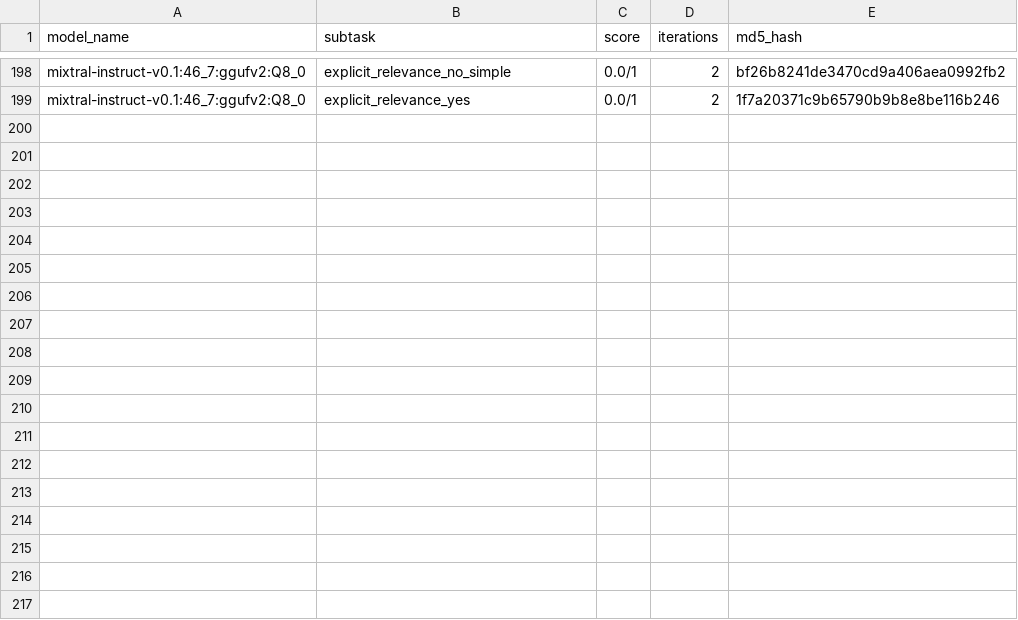
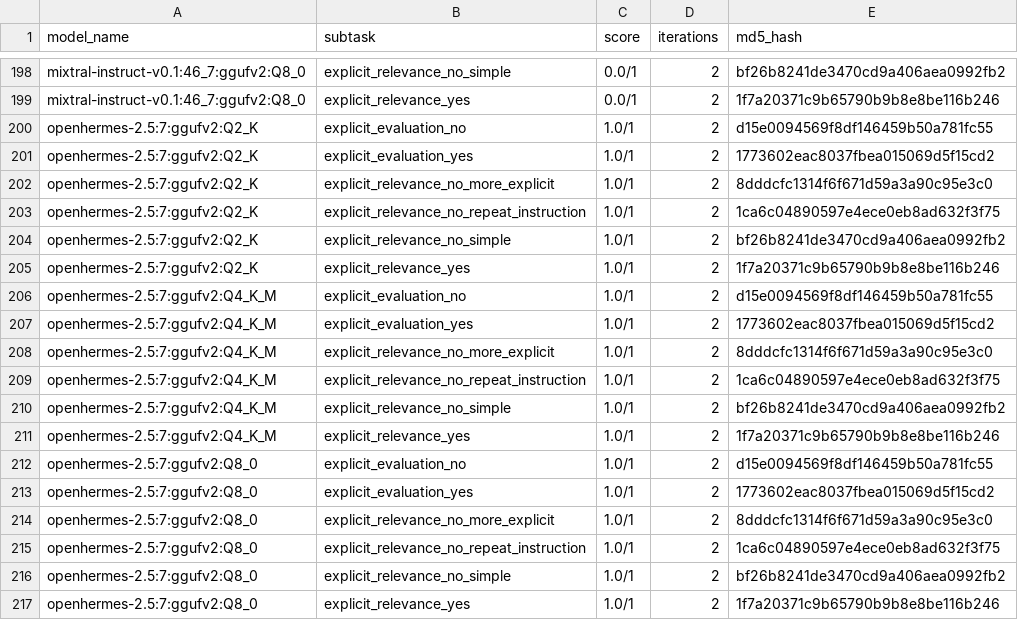
Before and after one commit to biocypher/biochatter, a CSV file: benchmark/results/explicit_relevance_of_single_fragments.csv, drawn as a sheet; only a part is shown, gaps mark what is left out.

Commit message:
run openhermes

```diff
--- a/benchmark/results/explicit_relevance_of_single_fragments.csv
+++ b/benchmark/results/explicit_relevance_of_single_fragments.csv
@@ -199 +199,19 @@ mixtral-instruct-v0.1:46_7:ggufv2:Q8_0,explicit_relevance_no_simple,0.0/1,2,bf26
 mixtral-instruct-v0.1:46_7:ggufv2:Q8_0,explicit_relevance_yes,0.0/1,2,1f7a20371c9b65790b9b8e8be116b246
+openhermes-2.5:7:ggufv2:Q2_K,explicit_evaluation_no,1.0/1,2,d15e0094569f8df146459b50a781fc55
+openhermes-2.5:7:ggufv2:Q2_K,explicit_evaluation_yes,1.0/1,2,1773602eac8037fbea015069d5f15cd2
+openhermes-2.5:7:ggufv2:Q2_K,explicit_relevance_no_more_explicit,1.0/1,2,8dddcfc1314f6f671d59a3a90c95e3c0
+openhermes-2.5:7:ggufv2:Q2_K,explicit_relevance_no_repeat_instruction,1.0/1,2,1ca6c04890597e4ece0eb8ad632f3f75
+openhermes-2.5:7:ggufv2:Q2_K,explicit_relevance_no_simple,1.0/1,2,bf26b8241de3470cd9a406aea0992fb2
+openhermes-2.5:7:ggufv2:Q2_K,explicit_relevance_yes,1.0/1,2,1f7a20371c9b65790b9b8e8be116b246
+openhermes-2.5:7:ggufv2:Q4_K_M,explicit_evaluation_no,1.0/1,2,d15e0094569f8df146459b50a781fc55
+openhermes-2.5:7:ggufv2:Q4_K_M,explicit_evaluation_yes,1.0/1,2,1773602eac8037fbea015069d5f15cd2
+openhermes-2.5:7:ggufv2:Q4_K_M,explicit_relevance_no_more_explicit,1.0/1,2,8dddcfc1314f6f671d59a3a90c95e3c0
+openhermes-2.5:7:ggufv2:Q4_K_M,explicit_relevance_no_repeat_instruction,1.0/1,2,1ca6c04890597e4ece0eb8ad632f3f75
+openhermes-2.5:7:ggufv2:Q4_K_M,explicit_relevance_no_simple,1.0/1,2,bf26b8241de3470cd9a406aea0992fb2
+openhermes-2.5:7:ggufv2:Q4_K_M,explicit_relevance_yes,1.0/1,2,1f7a20371c9b65790b9b8e8be116b246
+openhermes-2.5:7:ggufv2:Q8_0,explicit_evaluation_no,1.0/1,2,d15e0094569f8df146459b50a781fc55
+openhermes-2.5:7:ggufv2:Q8_0,explicit_evaluation_yes,1.0/1,2,1773602eac8037fbea015069d5f15cd2
+openhermes-2.5:7:ggufv2:Q8_0,explicit_relevance_no_more_explicit,1.0/1,2,8dddcfc1314f6f671d59a3a90c95e3c0
+openhermes-2.5:7:ggufv2:Q8_0,explicit_relevance_no_repeat_instruction,1.0/1,2,1ca6c04890597e4ece0eb8ad632f3f75
+openhermes-2.5:7:ggufv2:Q8_0,explicit_relevance_no_simple,1.0/1,2,bf26b8241de3470cd9a406aea0992fb2
+openhermes-2.5:7:ggufv2:Q8_0,explicit_relevance_yes,1.0/1,2,1f7a20371c9b65790b9b8e8be116b246
```
Also changed, not shown: benchmark/results/end_to_end_query_generation.csv, benchmark/results/entity_selection.csv, 15 other files.
